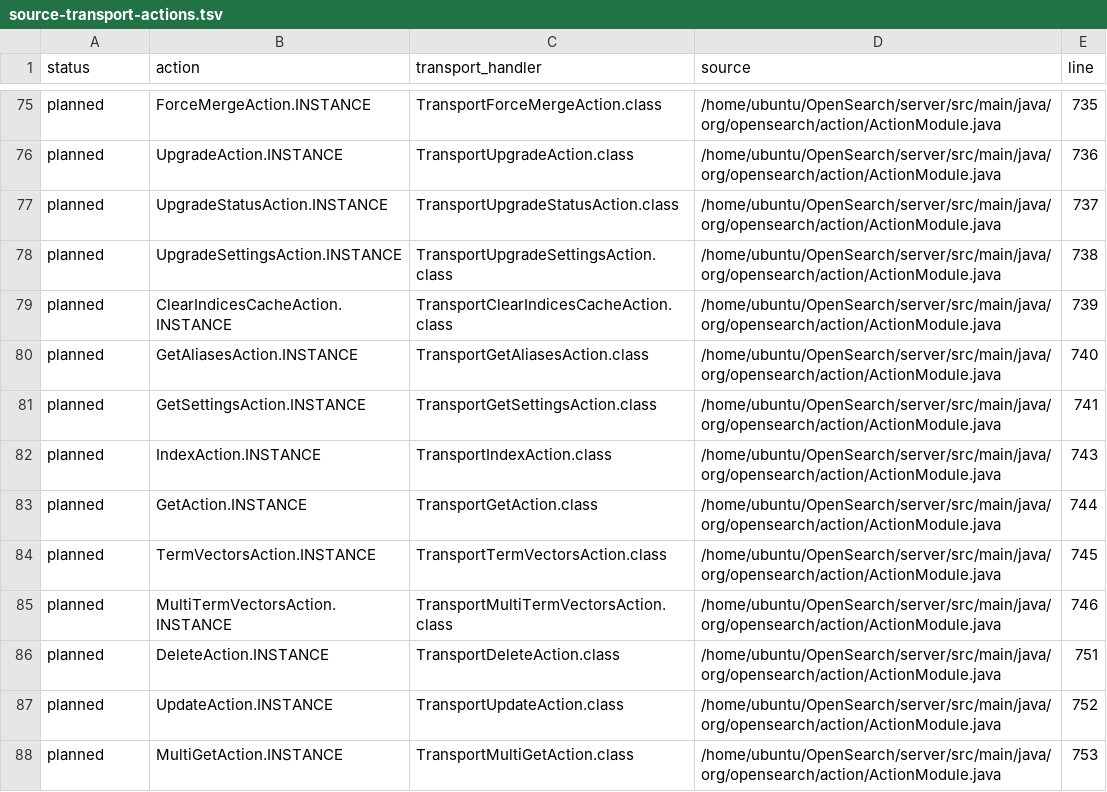
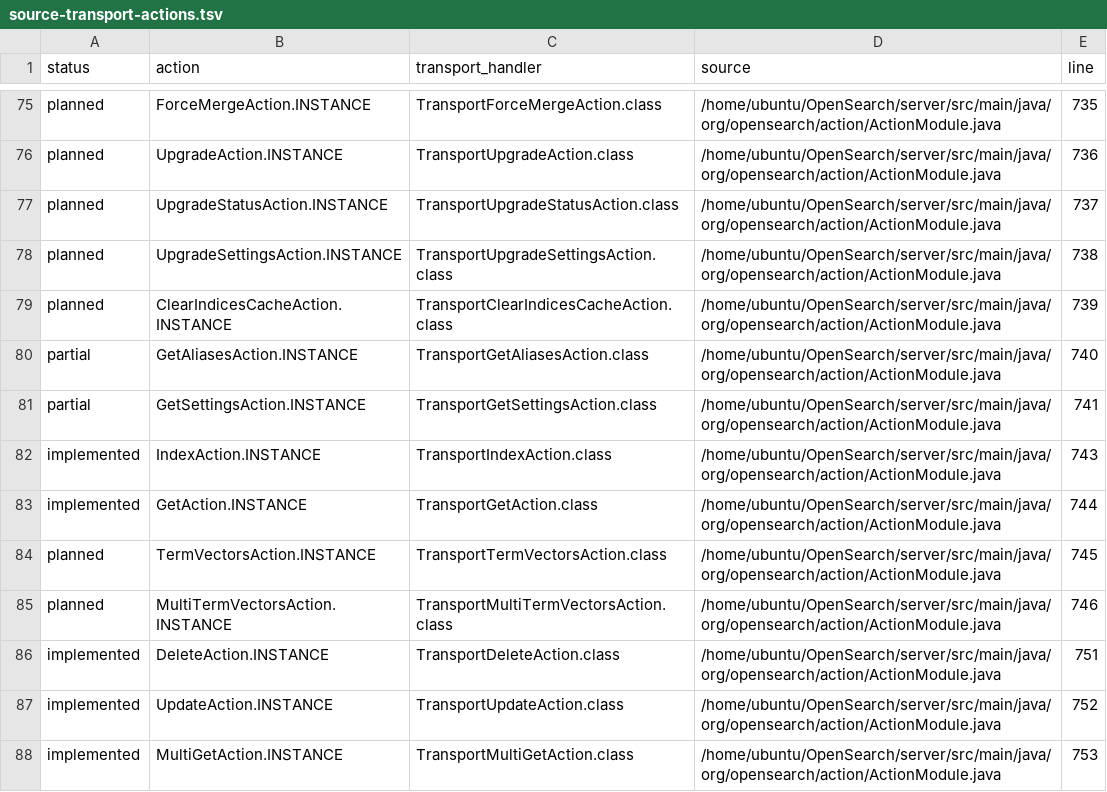
Before and after one commit to greidron/steelsearch, a TSV file: docs/rust-port/generated/source-transport-actions.tsv, drawn as a sheet; only a part is shown, gaps mark what is left out; the diff covers the shown part only.

Commit message:
Align transport action coverage statuses with inventory

```diff
--- a/docs/rust-port/generated/source-transport-actions.tsv
+++ b/docs/rust-port/generated/source-transport-actions.tsv
@@ -79,10 +79,10 @@ planned	UpgradeSettingsAction.INSTANCE	TransportUpgradeSettingsAction.class	/hom
 planned	ClearIndicesCacheAction.INSTANCE	TransportClearIndicesCacheAction.class	/home/ubuntu/OpenSearch/server/src/main/java/org/opensearch/action/ActionModule.java	739
-planned	GetAliasesAction.INSTANCE	TransportGetAliasesAction.class	/home/ubuntu/OpenSearch/server/src/main/java/org/opensearch/action/ActionModule.java	740
-planned	GetSettingsAction.INSTANCE	TransportGetSettingsAction.class	/home/ubuntu/OpenSearch/server/src/main/java/org/opensearch/action/ActionModule.java	741
-planned	IndexAction.INSTANCE	TransportIndexAction.class	/home/ubuntu/OpenSearch/server/src/main/java/org/opensearch/action/ActionModule.java	743
-planned	GetAction.INSTANCE	TransportGetAction.class	/home/ubuntu/OpenSearch/server/src/main/java/org/opensearch/action/ActionModule.java	744
+partial	GetAliasesAction.INSTANCE	TransportGetAliasesAction.class	/home/ubuntu/OpenSearch/server/src/main/java/org/opensearch/action/ActionModule.java	740
+partial	GetSettingsAction.INSTANCE	TransportGetSettingsAction.class	/home/ubuntu/OpenSearch/server/src/main/java/org/opensearch/action/ActionModule.java	741
+implemented	IndexAction.INSTANCE	TransportIndexAction.class	/home/ubuntu/OpenSearch/server/src/main/java/org/opensearch/action/ActionModule.java	743
+implemented	GetAction.INSTANCE	TransportGetAction.class	/home/ubuntu/OpenSearch/server/src/main/java/org/opensearch/action/ActionModule.java	744
 planned	TermVectorsAction.INSTANCE	TransportTermVectorsAction.class	/home/ubuntu/OpenSearch/server/src/main/java/org/opensearch/action/ActionModule.java	745
 planned	MultiTermVectorsAction.INSTANCE	TransportMultiTermVectorsAction.class	/home/ubuntu/OpenSearch/server/src/main/java/org/opensearch/action/ActionModule.java	746
-planned	DeleteAction.INSTANCE	TransportDeleteAction.class	/home/ubuntu/OpenSearch/server/src/main/java/org/opensearch/action/ActionModule.java	751
-planned	UpdateAction.INSTANCE	TransportUpdateAction.class	/home/ubuntu/OpenSearch/server/src/main/java/org/opensearch/action/ActionModule.java	752
-planned	MultiGetAction.INSTANCE	TransportMultiGetAction.class	/home/ubuntu/OpenSearch/server/src/main/java/org/opensearch/action/ActionModule.java	753
+implemented	DeleteAction.INSTANCE	TransportDeleteAction.class	/home/ubuntu/OpenSearch/server/src/main/java/org/opensearch/action/ActionModule.java	751
+implemented	UpdateAction.INSTANCE	TransportUpdateAction.class	/home/ubuntu/OpenSearch/server/src/main/java/org/opensearch/action/ActionModule.java	752
+implemented	MultiGetAction.INSTANCE	TransportMultiGetAction.class	/home/ubuntu/OpenSearch/server/src/main/java/org/opensearch/action/ActionModule.java	753
```
Also changed, not shown: 37 edited cells elsewhere in this file, 3 other files.
